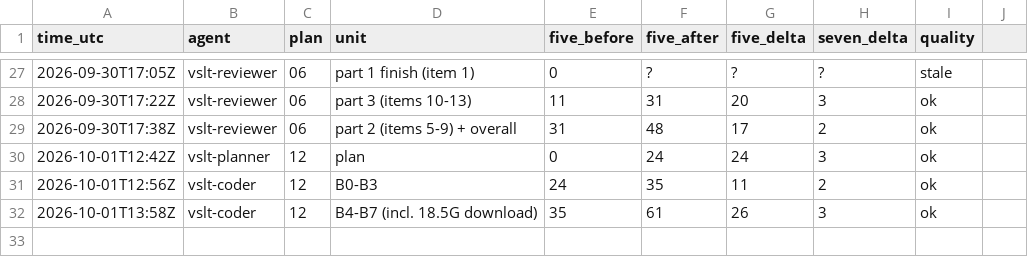
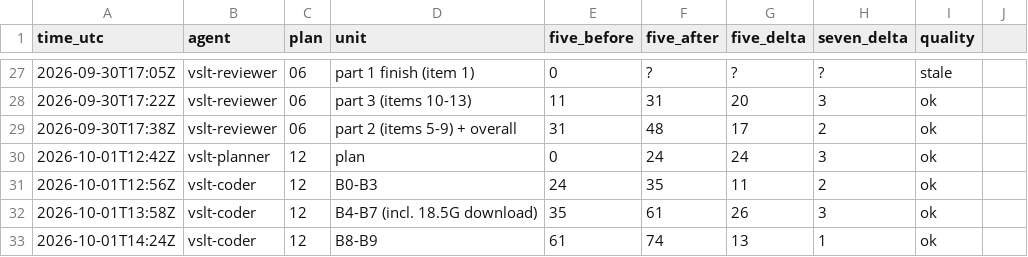
Before and after one commit to sampham-AIstudy/Vietnamese-Sign-Language-Translator, a CSV file: docs/usage_ledger.csv, drawn as a sheet; only a part is shown, gaps mark what is left out.

```diff
--- a/docs/usage_ledger.csv
+++ b/docs/usage_ledger.csv
@@ -32 +32,2 @@ time_utc,agent,plan,unit,five_before,five_after,five_delta,seven_delta,quality
 2026-10-01T13:58Z,vslt-coder,12,B4-B7 (incl. 18.5G download),35,61,26,3,ok
+2026-10-01T14:24Z,vslt-coder,12,B8-B9,61,74,13,1,ok
```
Also changed, not shown: 1 other file.
